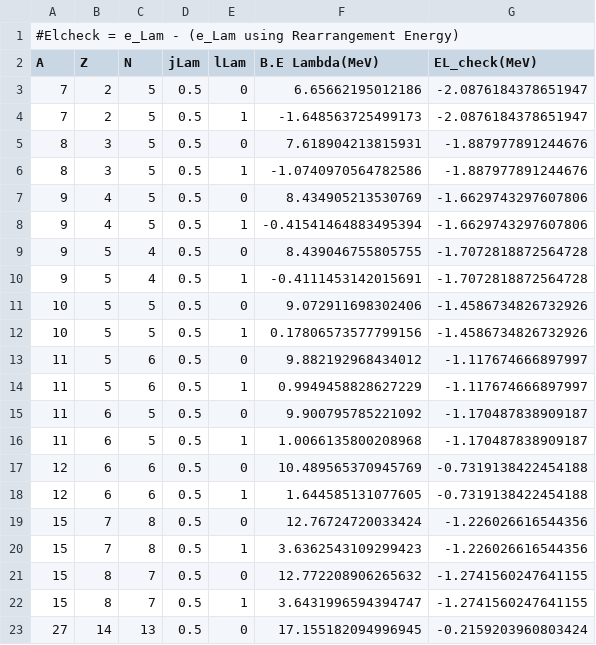
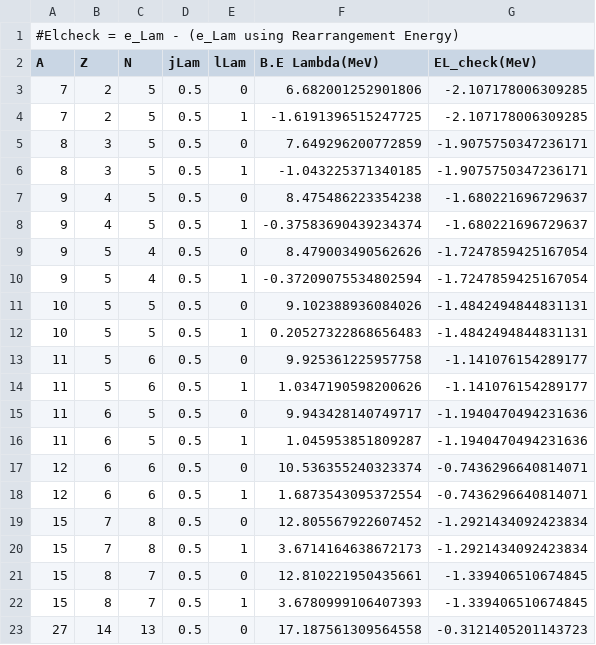
Before and after one commit to ajinno1124/Guleria2012, a CSV file: plot/BindingEnergyGKW3_medium(rho1.5)_a3L60.csv, drawn as a sheet; only a part is shown; the diff covers the shown part only.

```diff
--- a/plot/BindingEnergyGKW3_medium(rho1.5)_a3L60.csv
+++ b/plot/BindingEnergyGKW3_medium(rho1.5)_a3L60.csv
@@ -2,22 +2,22 @@
 A,Z,N,jLam,lLam,B.E Lambda(MeV),EL_check(MeV)
-7,2,5,0.5,0,6.65662195012186,-2.0876184378651947
-7,2,5,0.5,1,-1.648563725499173,-2.0876184378651947
-8,3,5,0.5,0,7.618904213815931,-1.887977891244676
-8,3,5,0.5,1,-1.0740970564782586,-1.887977891244676
-9,4,5,0.5,0,8.434905213530769,-1.6629743297607806
-9,4,5,0.5,1,-0.41541464883495394,-1.6629743297607806
-9,5,4,0.5,0,8.439046755805755,-1.7072818872564728
-9,5,4,0.5,1,-0.4111453142015691,-1.7072818872564728
-10,5,5,0.5,0,9.072911698302406,-1.4586734826732926
-10,5,5,0.5,1,0.17806573577799156,-1.4586734826732926
-11,5,6,0.5,0,9.882192968434012,-1.117674666897997
-11,5,6,0.5,1,0.9949458828627229,-1.117674666897997
-11,6,5,0.5,0,9.900795785221092,-1.170487838909187
-11,6,5,0.5,1,1.0066135800208968,-1.170487838909187
-12,6,6,0.5,0,10.489565370945769,-0.7319138422454188
-12,6,6,0.5,1,1.644585131077605,-0.7319138422454188
-15,7,8,0.5,0,12.76724720033424,-1.226026616544356
-15,7,8,0.5,1,3.6362543109299423,-1.226026616544356
-15,8,7,0.5,0,12.772208906265632,-1.2741560247641155
-15,8,7,0.5,1,3.6431996594394747,-1.2741560247641155
-27,14,13,0.5,0,17.155182094996945,-0.2159203960803424
+7,2,5,0.5,0,6.682001252901806,-2.107178006309285
+7,2,5,0.5,1,-1.6191396515247725,-2.107178006309285
+8,3,5,0.5,0,7.649296200772859,-1.9075750347236171
+8,3,5,0.5,1,-1.043225371340185,-1.9075750347236171
+9,4,5,0.5,0,8.475486223354238,-1.680221696729637
+9,4,5,0.5,1,-0.37583690439234374,-1.680221696729637
+9,5,4,0.5,0,8.479003490562626,-1.7247859425167054
+9,5,4,0.5,1,-0.37209075534802594,-1.7247859425167054
+10,5,5,0.5,0,9.102388936084026,-1.4842494844831131
+10,5,5,0.5,1,0.20527322868656483,-1.4842494844831131
+11,5,6,0.5,0,9.925361225957758,-1.141076154289177
+11,5,6,0.5,1,1.0347190598200626,-1.141076154289177
+11,6,5,0.5,0,9.943428140749717,-1.1940470494231636
+11,6,5,0.5,1,1.045953851809287,-1.1940470494231636
+12,6,6,0.5,0,10.536355240323374,-0.7436296640814071
+12,6,6,0.5,1,1.6873543095372554,-0.7436296640814071
+15,7,8,0.5,0,12.805567922607452,-1.2921434092423834
+15,7,8,0.5,1,3.6714164638672173,-1.2921434092423834
+15,8,7,0.5,0,12.810221950435661,-1.339406510674845
+15,8,7,0.5,1,3.6780999106407393,-1.339406510674845
+27,14,13,0.5,0,17.187561309564558,-0.3121405201143723
```
Also changed, not shown: 52 edited cells elsewhere in this file, Lambda Parameters.csv, plot/BindingEnergyGKW3_medium(rho1.5)_a3L30.csv, 22 other files.
